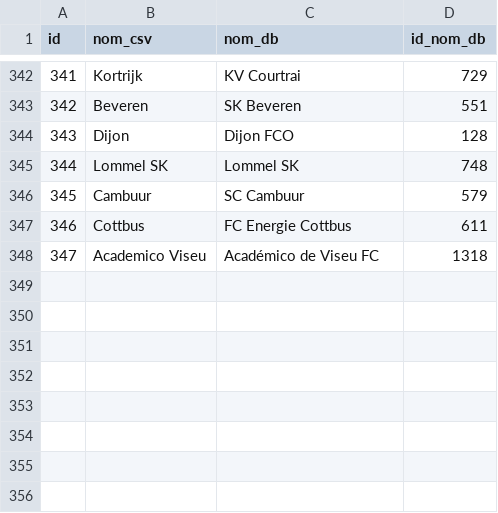
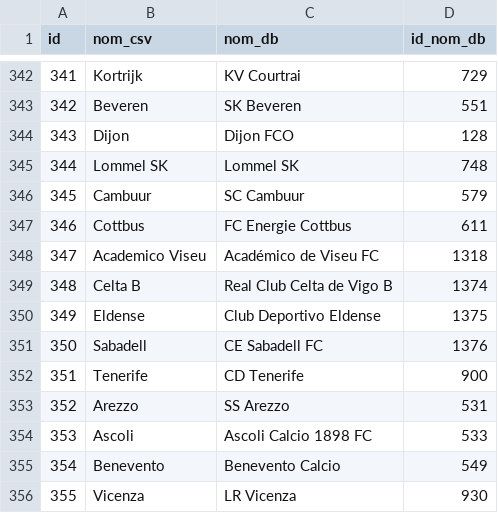
Before and after one commit to mroignant598/expert_du_canape, a CSV file: csv/clubs_correspondance.csv, drawn as a sheet; only a part is shown, gaps mark what is left out.

```diff
--- a/csv/clubs_correspondance.csv
+++ b/csv/clubs_correspondance.csv
@@ -348 +348,9 @@ id,nom_csv,nom_db,id_nom_db
 347,Academico Viseu,Académico de Viseu FC,1318
+348,Celta B,Real Club Celta de Vigo B,1374
+349,Eldense,Club Deportivo Eldense,1375
+350,Sabadell,CE Sabadell FC,1376
+351,Tenerife,CD Tenerife,900
+352,Arezzo,SS Arezzo,531
+353,Ascoli,Ascoli Calcio 1898 FC,533
+354,Benevento,Benevento Calcio,549
+355,Vicenza,LR Vicenza,930
```
Also changed, not shown: csv/clubs.csv, 1 other file.
